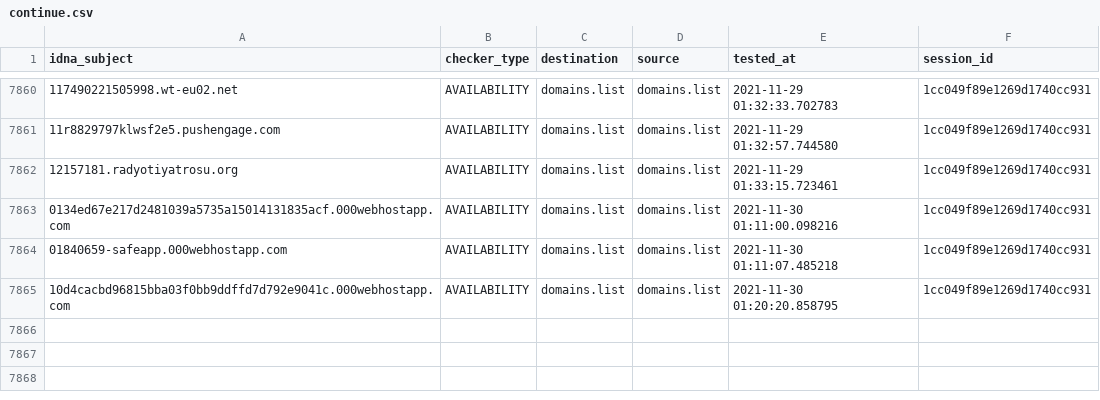
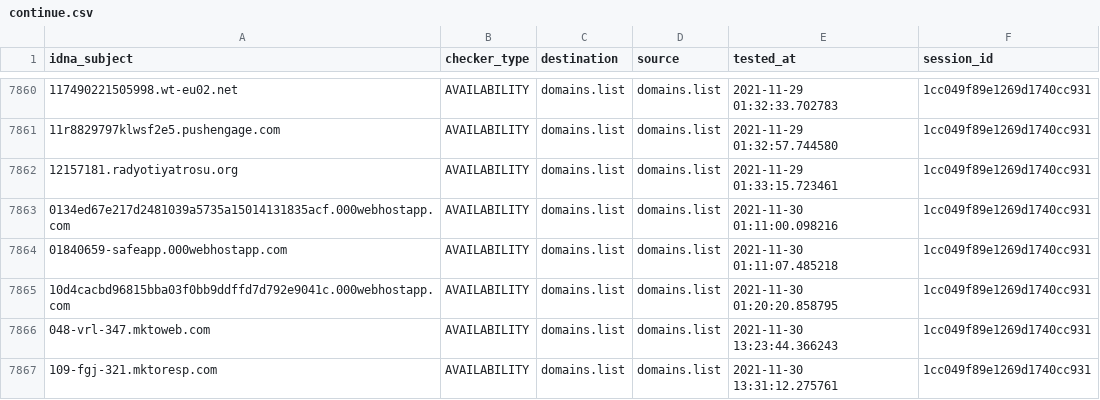
Before and after one commit to Ultimate-Hosts-Blacklist/lightswitch05_hosts_ads-and-tracking-extended, a CSV file: output/domains.list/continue.csv, drawn as a sheet; only a part is shown, gaps mark what is left out.

```diff
--- a/output/domains.list/continue.csv
+++ b/output/domains.list/continue.csv
@@ -7865 +7865,3 @@ idna_subject,checker_type,destination,source,tested_at,session_id
 10d4cacbd96815bba03f0bb9ddffd7d792e9041c.000webhostapp.com,AVAILABILITY,domains.list,domains.list,2021-11-30 01:20:20.858795,1cc049f89e1269d1740cc931
+048-vrl-347.mktoweb.com,AVAILABILITY,domains.list,domains.list,2021-11-30 13:23:44.366243,1cc049f89e1269d1740cc931
+109-fgj-321.mktoresp.com,AVAILABILITY,domains.list,domains.list,2021-11-30 13:31:12.275761,1cc049f89e1269d1740cc931
```
Also changed, not shown: 7 other files.
